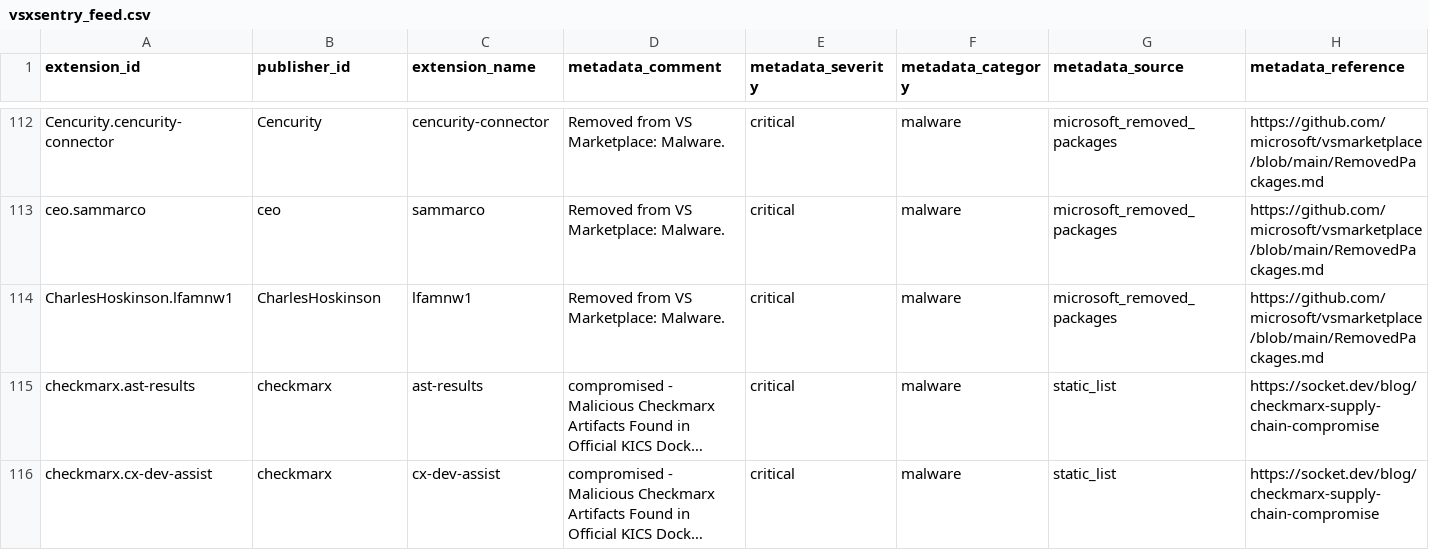
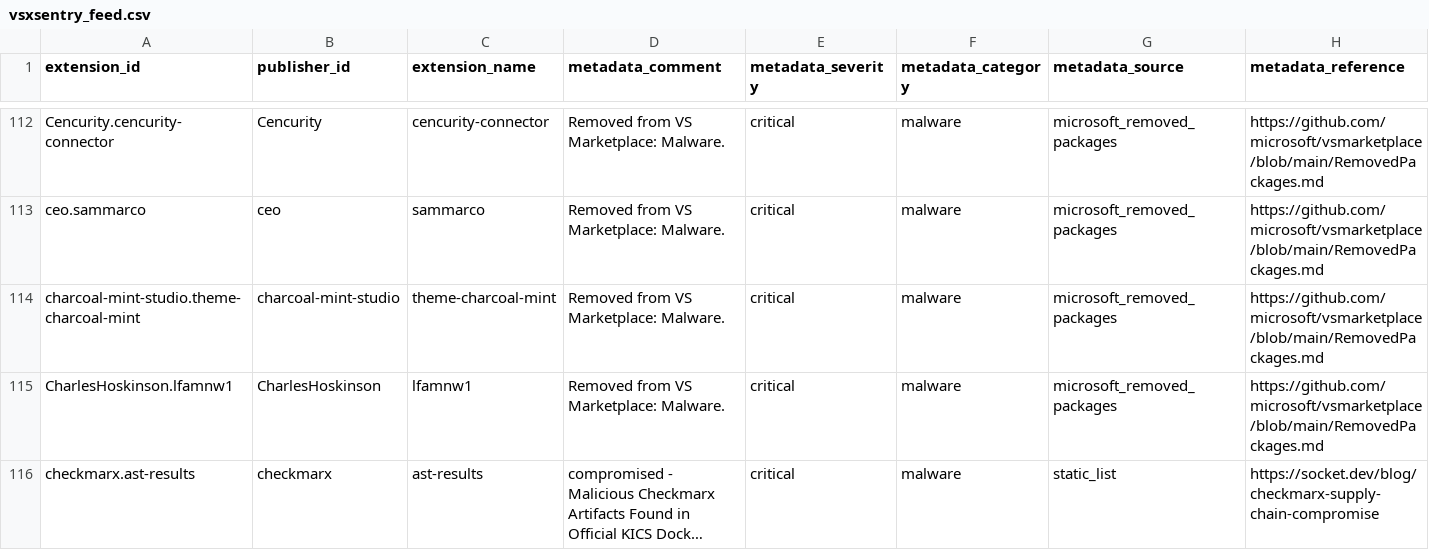
Before and after one commit to vsxsentry/vsxsentry.github.io, a CSV file: feeds/vsxsentry_feed.csv, drawn as a sheet; only a part is shown, gaps mark what is left out; the shorter side is filled out with more unchanged rows; long unchanged cells end in …; rows hold the shown columns only; the diff covers the shown part only; the diff names each change by its address in the sheet, - before the commit and + after, or states it on an @@ line.

```diff
--- a/feeds/vsxsentry_feed.csv
+++ b/feeds/vsxsentry_feed.csv
+row 114: charcoal-mint-studio.theme-charcoal-mint | charcoal-mint-studio | theme-charcoal-mint | Removed from VS Marketplace: Malware. | critical | malware | microsoft_removed_packages | https://github.com/microsoft/vsmarketplace/blob/main/RemovedPackages.md
```
Also changed, not shown: 3 added rows and 5 edited cells elsewhere in this file, feeds/vsxsentry_malicious_feed.csv, feeds/vsxsentry_opencti_import.csv, 13 other files.
